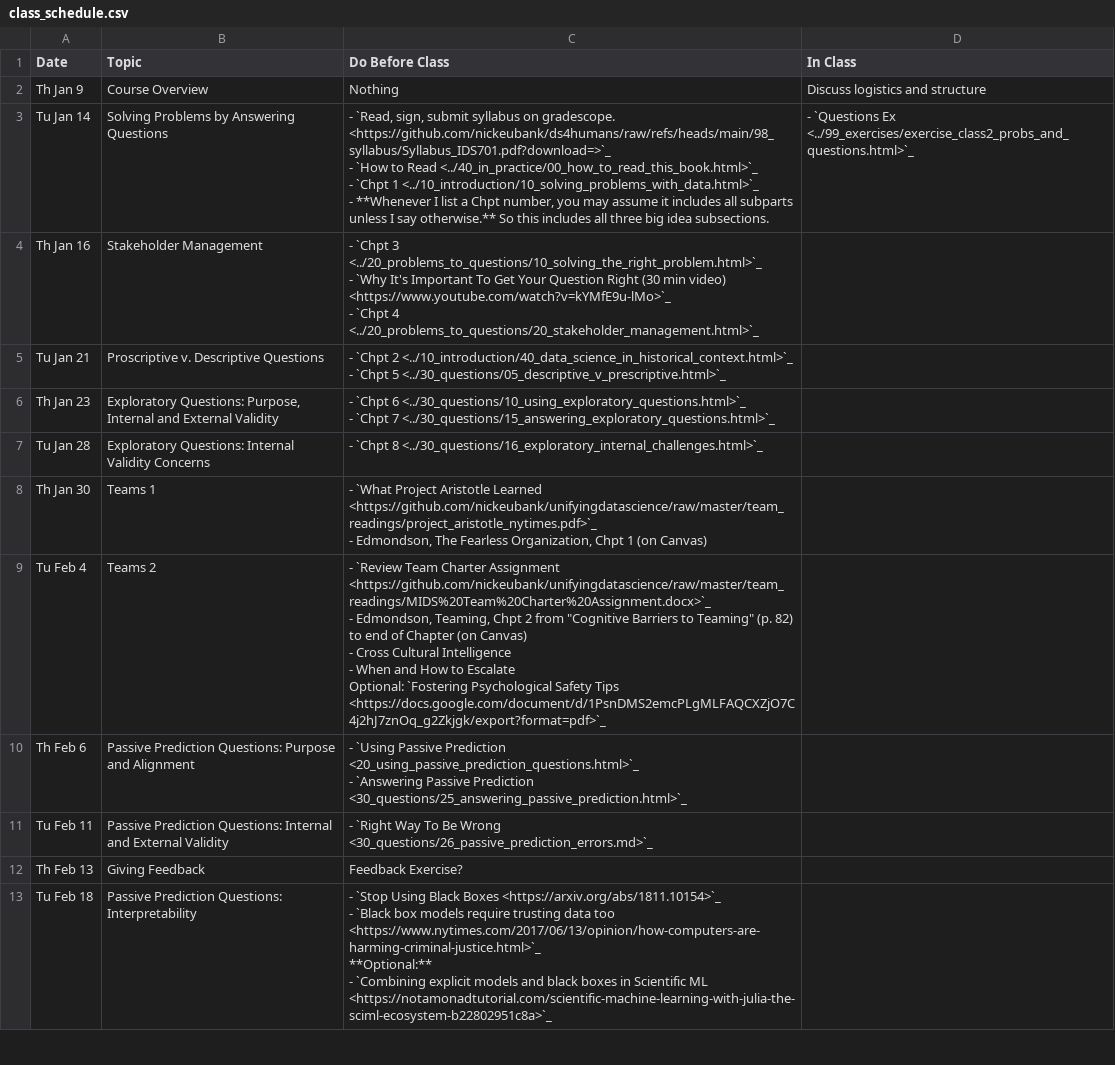
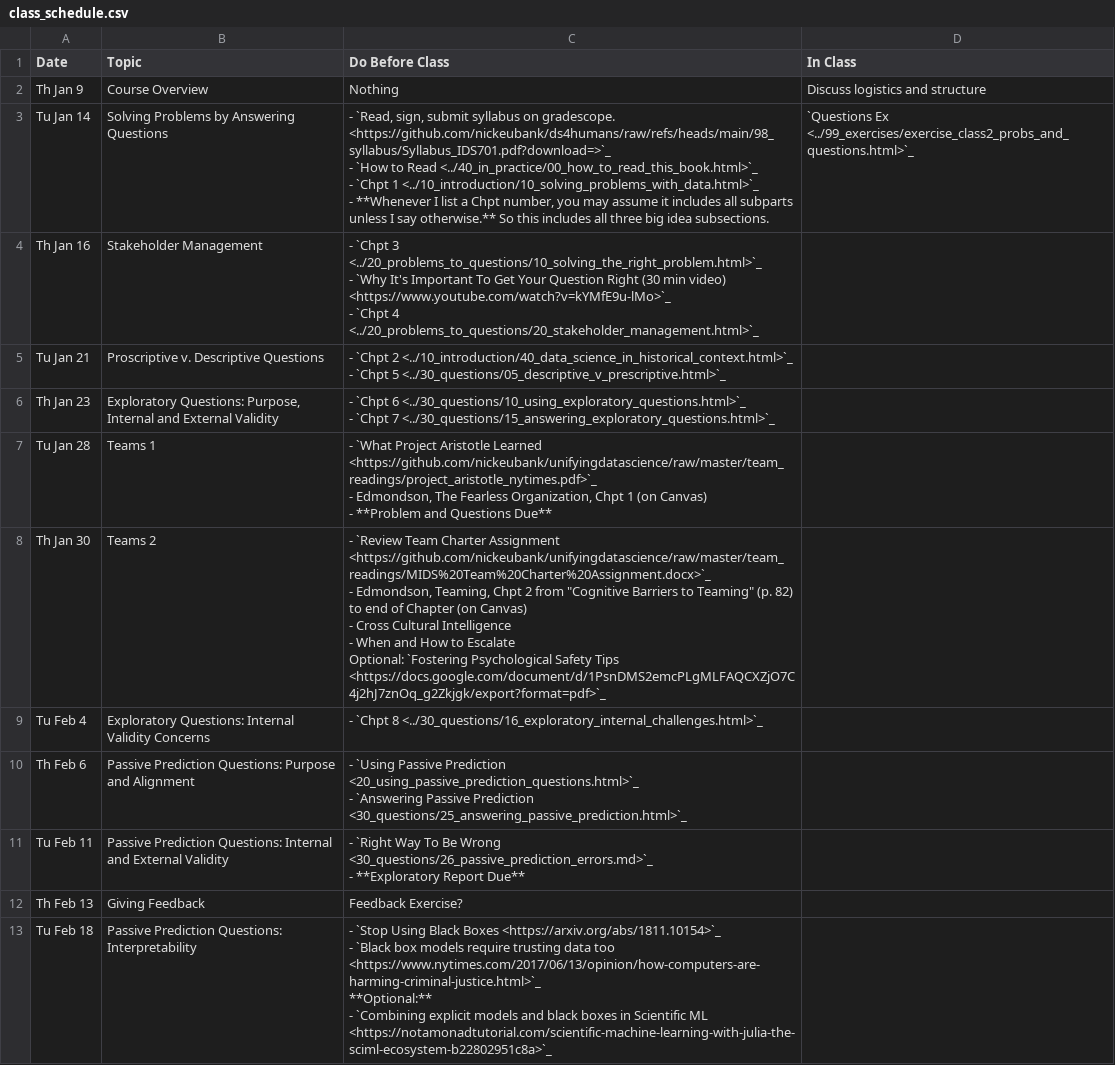
Before and after one commit to nickeubank/ds4humans, a CSV file: 00_class_schedule/class_schedule.csv, drawn as a sheet; only a part is shown.

Commit message:
add project

```diff
--- a/00_class_schedule/class_schedule.csv
+++ b/00_class_schedule/class_schedule.csv
@@ -2,6 +2,6 @@
 Th Jan 9,Course Overview,Nothing,Discuss logistics and structure
-Tu Jan 14,Solving Problems by Answering Questions,"- `Read, sign, submit syllabus on gradescope. <https://github.com/nickeubank/ds4humans/raw/refs/heads/main/98_syllabus/Syllabus_IDS701.pdf?download=>`_
-- `How to Read <../40_in_practice/00_how_to_read_this_book.html>`_
-- `Chpt 1 <../10_introduction/10_solving_problems_with_data.html>`_
-   - **Whenever I list a Chpt number, you may assume it includes all subparts unless I say otherwise.** So this includes all three big idea subsections.",- `Questions Ex <../99_exercises/exercise_class2_probs_and_questions.html>`_
+Tu Jan 14,Solving Problems by Answering Questions,"- `Read, sign, submit syllabus on gradescope. <https://github.com/nickeubank/ds4humans/raw/refs/heads/main/98_syllabus/Syllabus_IDS701.pdf?download=>`_
+- `How to Read <../40_in_practice/00_how_to_read_this_book.html>`_
+- `Chpt 1 <../10_introduction/10_solving_problems_with_data.html>`_
+   - **Whenever I list a Chpt number, you may assume it includes all subparts unless I say otherwise.** So this includes all three big idea subsections.",`Questions Ex <../99_exercises/exercise_class2_probs_and_questions.html>`_
 Th Jan 16,Stakeholder Management,"- `Chpt 3 <../20_problems_to_questions/10_solving_the_right_problem.html>`_
@@ -13,14 +13,16 @@ Th Jan 23,"Exploratory Questions: Purpose, Internal and External Validity","- `C
 - `Chpt 7 <../30_questions/15_answering_exploratory_questions.html>`_",
-Tu Jan 28,Exploratory Questions: Internal Validity Concerns,- `Chpt 8 <../30_questions/16_exploratory_internal_challenges.html>`_,
-Th Jan 30,Teams 1,"- `What Project Aristotle Learned <https://github.com/nickeubank/unifyingdatascience/raw/master/team_readings/project_aristotle_nytimes.pdf>`_
-- Edmondson, The Fearless Organization, Chpt 1 (on Canvas)",
-Tu Feb 4,Teams 2,"- `Review Team Charter Assignment <https://github.com/nickeubank/unifyingdatascience/raw/master/team_readings/MIDS%20Team%20Charter%20Assignment.docx>`_
-- Edmondson, Teaming, Chpt 2 from ""Cognitive Barriers to Teaming"" (p. 82) to end of Chapter (on Canvas)
-- Cross Cultural Intelligence
-- When and How to Escalate
-
- Optional: `Fostering Psychological Safety Tips <https://docs.google.com/document/d/1PsnDMS2emcPLgMLFAQCXZjO7C4j2hJ7znOq_g2Zkjgk/export?format=pdf>`_",
+Tu Jan 28,Teams 1,"- `What Project Aristotle Learned <https://github.com/nickeubank/unifyingdatascience/raw/master/team_readings/project_aristotle_nytimes.pdf>`_
+- Edmondson, The Fearless Organization, Chpt 1 (on Canvas)
+- **Problem and Questions Due**",
+Th Jan 30,Teams 2,"- `Review Team Charter Assignment <https://github.com/nickeubank/unifyingdatascience/raw/master/team_readings/MIDS%20Team%20Charter%20Assignment.docx>`_
+- Edmondson, Teaming, Chpt 2 from ""Cognitive Barriers to Teaming"" (p. 82) to end of Chapter (on Canvas)
+- Cross Cultural Intelligence
+- When and How to Escalate
+
+ Optional: `Fostering Psychological Safety Tips <https://docs.google.com/document/d/1PsnDMS2emcPLgMLFAQCXZjO7C4j2hJ7znOq_g2Zkjgk/export?format=pdf>`_",
+Tu Feb 4,Exploratory Questions: Internal Validity Concerns,- `Chpt 8 <../30_questions/16_exploratory_internal_challenges.html>`_,
 Th Feb 6,Passive Prediction Questions: Purpose and Alignment,"- `Using Passive Prediction <20_using_passive_prediction_questions.html>`_
 - `Answering Passive Prediction <30_questions/25_answering_passive_prediction.html>`_",
-Tu Feb 11,Passive Prediction Questions: Internal and External Validity,- `Right Way To Be Wrong <30_questions/26_passive_prediction_errors.md>`_,
+Tu Feb 11,Passive Prediction Questions: Internal and External Validity,"- `Right Way To Be Wrong <30_questions/26_passive_prediction_errors.md>`_
+- **Exploratory Report Due**",
 Th Feb 13,Giving Feedback,Feedback Exercise?,
```
Also changed, not shown: 43 other files.
